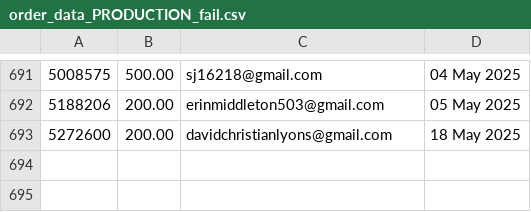
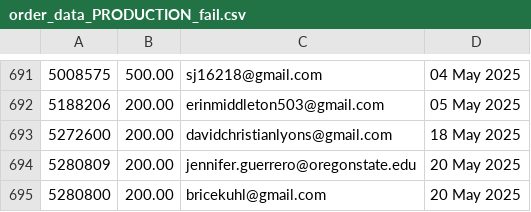
Before and after one commit to jdeck88/ffcsa_scripts, a CSV file: localline/data/order_data_PRODUCTION_fail.csv, drawn as a sheet; only a part is shown, gaps mark what is left out.

```diff
--- a/localline/data/order_data_PRODUCTION_fail.csv
+++ b/localline/data/order_data_PRODUCTION_fail.csv
@@ -693 +693,3 @@
 5272600,200.00,davidchristianlyons@gmail.com,18 May 2025
+5280809,200.00,jennifer.guerrero@oregonstate.edu,20 May 2025
+5280800,200.00,bricekuhl@gmail.com,20 May 2025
```
Also changed, not shown: localline/data/order_data_PRODUCTION_success.csv.
